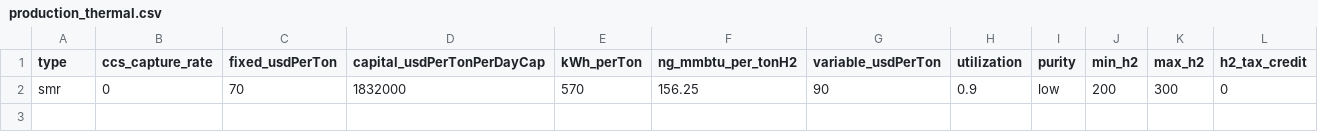
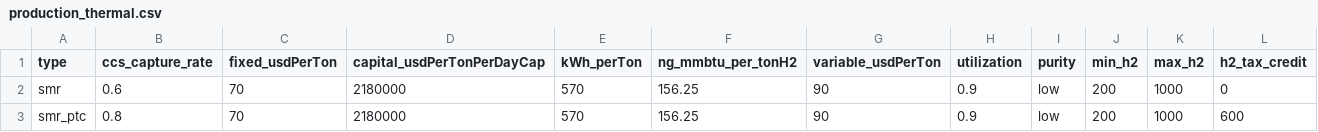
Before and after one commit to webber-energy-group/HOwDI, a CSV file: scenarios/base/inputs/production_thermal.csv, drawn as a sheet.

Commit message:
updated inputs - transportation demand and costs

```diff
--- a/scenarios/base/inputs/production_thermal.csv
+++ b/scenarios/base/inputs/production_thermal.csv
@@ -1,2 +1,3 @@
 type,ccs_capture_rate,fixed_usdPerTon,capital_usdPerTonPerDayCap,kWh_perTon,ng_mmbtu_per_tonH2,variable_usdPerTon,utilization,purity,min_h2,max_h2,h2_tax_credit
-smr,0,70,1832000,570,156.25,90,0.9,low,200,300,0
+smr,0.6,70,2180000,570,156.25,90,0.9,low,200,1000,0
+smr_ptc,0.8,70,2180000,570,156.25,90,0.9,low,200,1000,600
```
Also changed, not shown: scenarios/base/inputs/conversion.csv, scenarios/base/inputs/hubs.csv, 2 other files.
